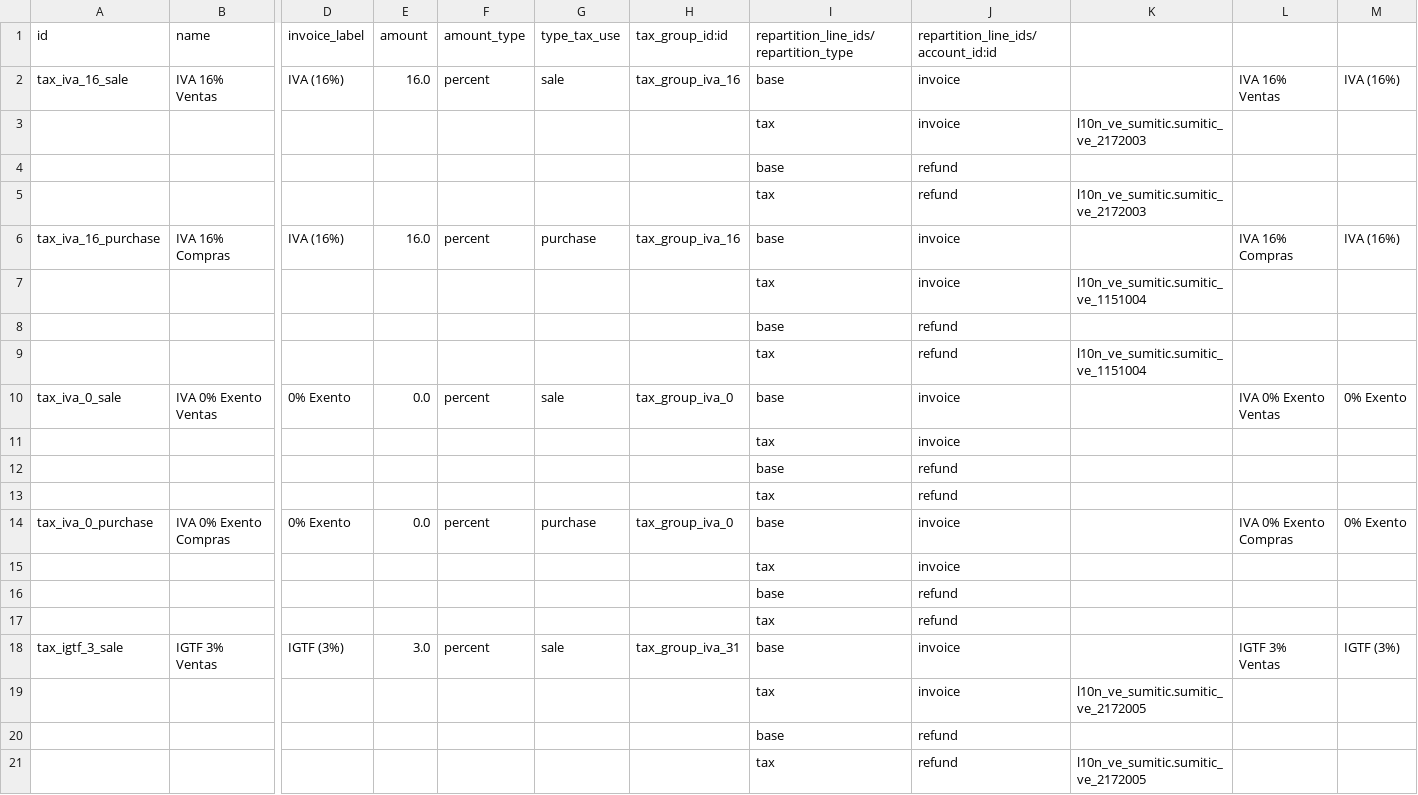
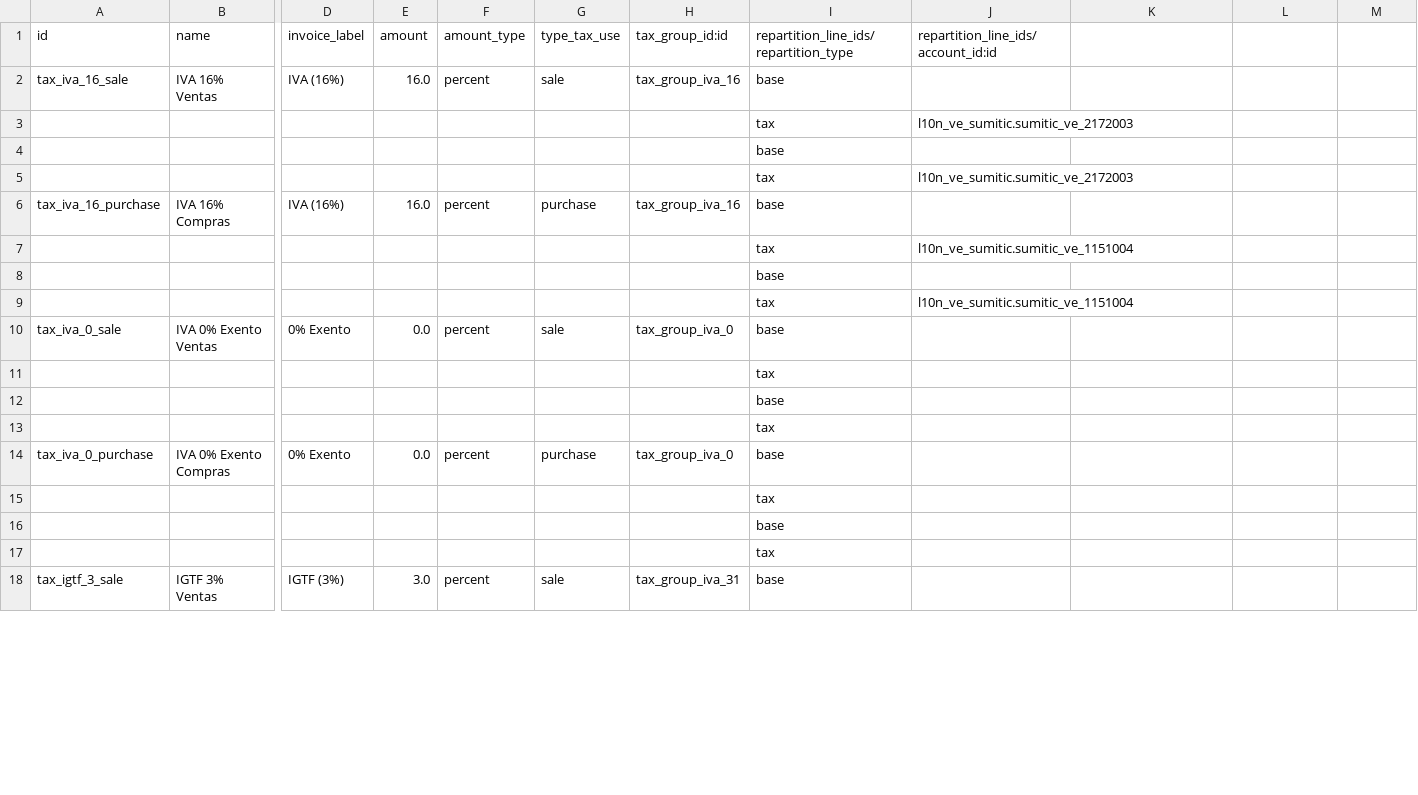
Before and after one commit to EglimarTineo/odoo19ve, a CSV file: l10n_ve_sumitic/data/template/account.tax.csv, drawn as a sheet; only a part is shown, gaps mark what is left out; removed rows and columns are numbered as before the commit, all else as after; rows hold the shown columns only; the diff covers the shown part only; the diff names each change by its address in the sheet, - before the commit and + after, or states it on an @@ line.

Commit message:
Update account.tax.csv

```diff
--- a/l10n_ve_sumitic/data/template/account.tax.csv
+++ b/l10n_ve_sumitic/data/template/account.tax.csv
-J2: invoice
+J2: (empty)
-L2: IVA 16% Ventas
+L2: (empty)
-M2: IVA (16%)
+M2: (empty)
-row 3:  |  |  |  |  |  |  | tax | invoice | l10n_ve_sumitic.sumitic_ve_2172003
-row 4:  |  |  |  |  |  |  | base | refund
-row 5:  |  |  |  |  |  |  | tax | refund | l10n_ve_sumitic.sumitic_ve_2172003
+row 3:  |  |  |  |  |  |  | tax | l10n_ve_sumitic.sumitic_ve_2172003
+row 4:  |  |  |  |  |  |  | base
+row 5:  |  |  |  |  |  |  | tax | l10n_ve_sumitic.sumitic_ve_2172003
-J6: invoice
+J6: (empty)
-L6: IVA 16% Compras
+L6: (empty)
-M6: IVA (16%)
+M6: (empty)
-row 7:  |  |  |  |  |  |  | tax | invoice | l10n_ve_sumitic.sumitic_ve_1151004
-row 8:  |  |  |  |  |  |  | base | refund
-row 9:  |  |  |  |  |  |  | tax | refund | l10n_ve_sumitic.sumitic_ve_1151004
+row 7:  |  |  |  |  |  |  | tax | l10n_ve_sumitic.sumitic_ve_1151004
+row 8:  |  |  |  |  |  |  | base
+row 9:  |  |  |  |  |  |  | tax | l10n_ve_sumitic.sumitic_ve_1151004
-J10:J11: invoice
+J10:J11: (empty)
-L10: IVA 0% Exento Ventas
+L10: (empty)
-M10: 0% Exento
+M10: (empty)
-J12:J13: refund
+J12:J13: (empty)
-J14:J15: invoice
+J14:J15: (empty)
-L14: IVA 0% Exento Compras
+L14: (empty)
-M14: 0% Exento
+M14: (empty)
-J16:J17: refund
+J16:J17: (empty)
-J18: invoice
+J18: (empty)
-L18: IGTF 3% Ventas
+L18: (empty)
-M18: IGTF (3%)
+M18: (empty)
-row 19:  |  |  |  |  |  |  | tax | invoice | l10n_ve_sumitic.sumitic_ve_2172005
-row 20:  |  |  |  |  |  |  | base | refund
-row 21:  |  |  |  |  |  |  | tax | refund | l10n_ve_sumitic.sumitic_ve_2172005
```
Also changed, not shown: 6 added rows, 3 removed rows and 3 edited cells elsewhere in this file.
